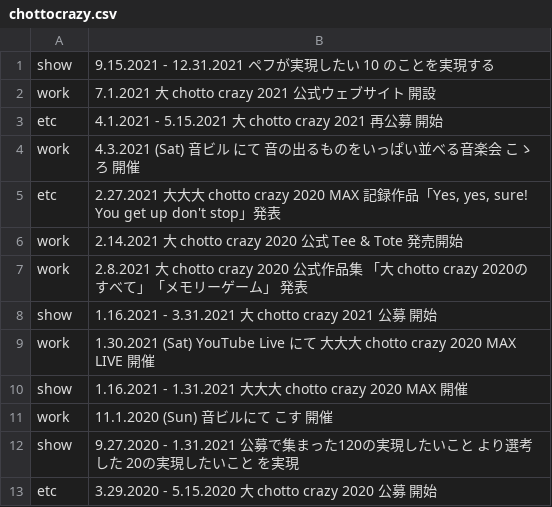
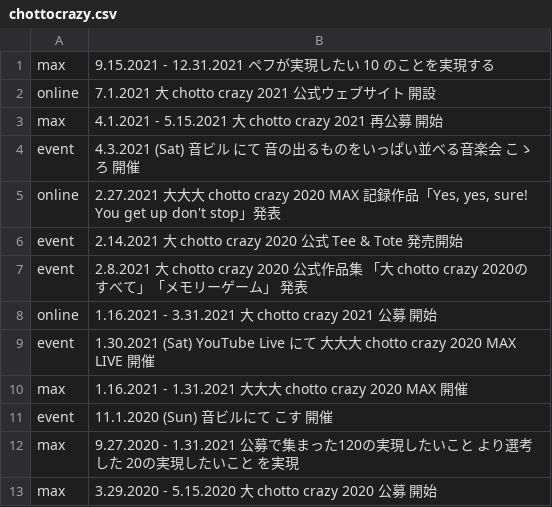
Before and after one commit to pe-hu/index, a CSV file: update/chottocrazy.csv, drawn as a sheet.

```diff
--- a/update/chottocrazy.csv
+++ b/update/chottocrazy.csv
@@ -1,13 +1,13 @@
-show,9.15.2021 - 12.31.2021 ペフが実現したい 10 のことを実現する,
-work,7.1.2021 大 chotto crazy 2021 公式ウェブサイト 開設,
-etc,4.1.2021 - 5.15.2021 大 chotto crazy 2021 再公募 開始,
-work,4.3.2021 (Sat) 音ビル にて 音の出るものをいっぱい並べる音楽会 こゝろ 開催,
-etc,"2.27.2021 大大大 chotto crazy 2020 MAX 記録作品「Yes, yes, sure! You get up don't stop」発表",
-work,2.14.2021 大 chotto crazy 2020 公式 Tee & Tote 発売開始,
-work,2.8.2021 大 chotto crazy 2020 公式作品集 「大 chotto crazy 2020のすべて」「メモリーゲーム」 発表,
-show,1.16.2021 - 3.31.2021 大 chotto crazy 2021 公募 開始,
-work,1.30.2021 (Sat) YouTube Live にて 大大大 chotto crazy 2020 MAX LIVE 開催,
-show,1.16.2021 - 1.31.2021 大大大 chotto crazy 2020 MAX 開催,
-work,11.1.2020 (Sun) 音ビルにて こす 開催,
-show,9.27.2020 - 1.31.2021 公募で集まった120の実現したいこと より選考した 20の実現したいこと を実現,
-etc,3.29.2020 - 5.15.2020 大 chotto crazy 2020 公募 開始,
+max,9.15.2021 - 12.31.2021 ペフが実現したい 10 のことを実現する,
+online,7.1.2021 大 chotto crazy 2021 公式ウェブサイト 開設,
+max,4.1.2021 - 5.15.2021 大 chotto crazy 2021 再公募 開始,
+event,4.3.2021 (Sat) 音ビル にて 音の出るものをいっぱい並べる音楽会 こゝろ 開催,
+online,"2.27.2021 大大大 chotto crazy 2020 MAX 記録作品「Yes, yes, sure! You get up don't stop」発表",
+event,2.14.2021 大 chotto crazy 2020 公式 Tee & Tote 発売開始,
+event,2.8.2021 大 chotto crazy 2020 公式作品集 「大 chotto crazy 2020のすべて」「メモリーゲーム」 発表,
+online,1.16.2021 - 3.31.2021 大 chotto crazy 2021 公募 開始,
+event,1.30.2021 (Sat) YouTube Live にて 大大大 chotto crazy 2020 MAX LIVE 開催,
+max,1.16.2021 - 1.31.2021 大大大 chotto crazy 2020 MAX 開催,
+event,11.1.2020 (Sun) 音ビルにて こす 開催,
+max,9.27.2020 - 1.31.2021 公募で集まった120の実現したいこと より選考した 20の実現したいこと を実現,
+max,3.29.2020 - 5.15.2020 大 chotto crazy 2020 公募 開始,
```
Also changed, not shown: 1 other file.
